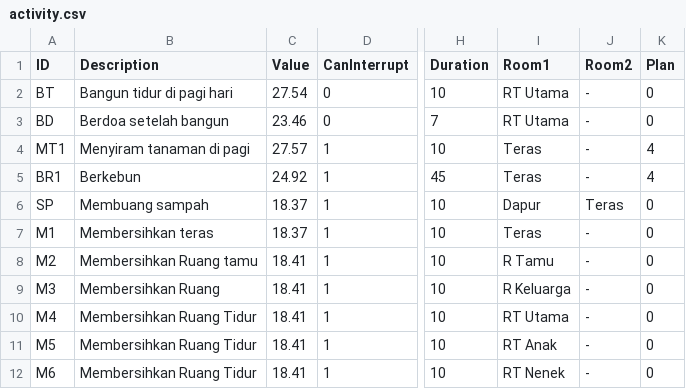
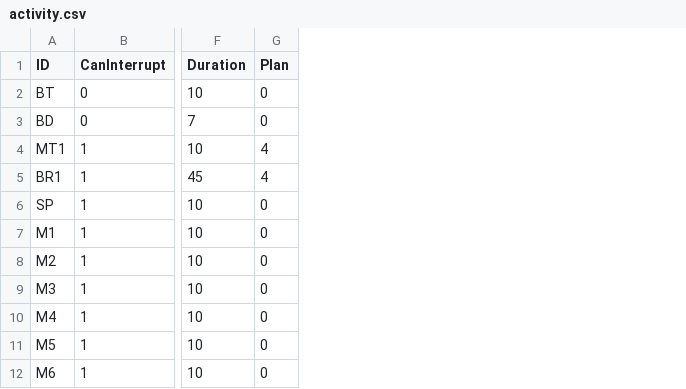
Before and after one commit to jackthezipper/homesimulation, a CSV file: res/activity.csv, drawn as a sheet; only a part is shown, gaps mark what is left out; the diff names each change by its address in the sheet, - before the commit and + after, or states it on an @@ line.

Commit message:
- implement load activity from DB

```diff
--- a/res/activity.csv
+++ b/res/activity.csv
-column B (Description), rows 2-12: Bangun tidur di pagi hari | Berdoa setelah bangun | Menyiram tanaman di pagi | Berkebun | Membuang sampah | Membersihkan teras | Membersihkan Ruang tamu | Membersihkan Ruang | Membersihkan Ruang Tidur | Membersihkan Ruang Tidur | Membersihkan Ruang Tidur
-column C (Value), rows 2-12: 27.54 | 23.46 | 27.57 | 24.92 | 18.37 | 18.37 | 18.41 | 18.41 | 18.41 | 18.41 | 18.41
-column I (Room1), rows 2-12: RT Utama | RT Utama | Teras | Teras | Dapur | Teras | R Tamu | R Keluarga | RT Utama | RT Anak | RT Nenek
-column J (Room2), rows 2-12: - | - | - | - | Teras | - | - | - | - | - | -
```
Also changed, not shown: 3 other files.
